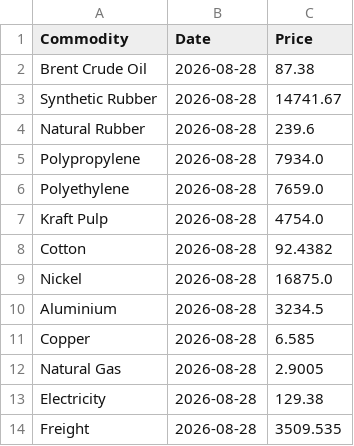
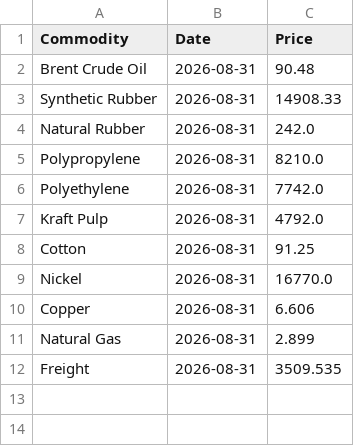
Before and after one commit to NWLPSDataReporting/commodity-tracker, a CSV file: Commodities_Daily.csv, drawn as a sheet.

```diff
--- a/Commodities_Daily.csv
+++ b/Commodities_Daily.csv
@@ -1,14 +1,12 @@
 Commodity,Date,Price
-Brent Crude Oil,2026-08-28,87.38
-Synthetic Rubber,2026-08-28,14741.67
-Natural Rubber,2026-08-28,239.6
-Polypropylene,2026-08-28,7934.0
-Polyethylene,2026-08-28,7659.0
-Kraft Pulp,2026-08-28,4754.0
-Cotton,2026-08-28,92.4382
-Nickel,2026-08-28,16875.0
-Aluminium,2026-08-28,3234.5
-Copper,2026-08-28,6.585
-Natural Gas,2026-08-28,2.9005
-Electricity,2026-08-28,129.38
-Freight,2026-08-28,3509.535
+Brent Crude Oil,2026-08-31,90.48
+Synthetic Rubber,2026-08-31,14908.33
+Natural Rubber,2026-08-31,242.0
+Polypropylene,2026-08-31,8210.0
+Polyethylene,2026-08-31,7742.0
+Kraft Pulp,2026-08-31,4792.0
+Cotton,2026-08-31,91.25
+Nickel,2026-08-31,16770.0
+Copper,2026-08-31,6.606
+Natural Gas,2026-08-31,2.899
+Freight,2026-08-31,3509.535
```
